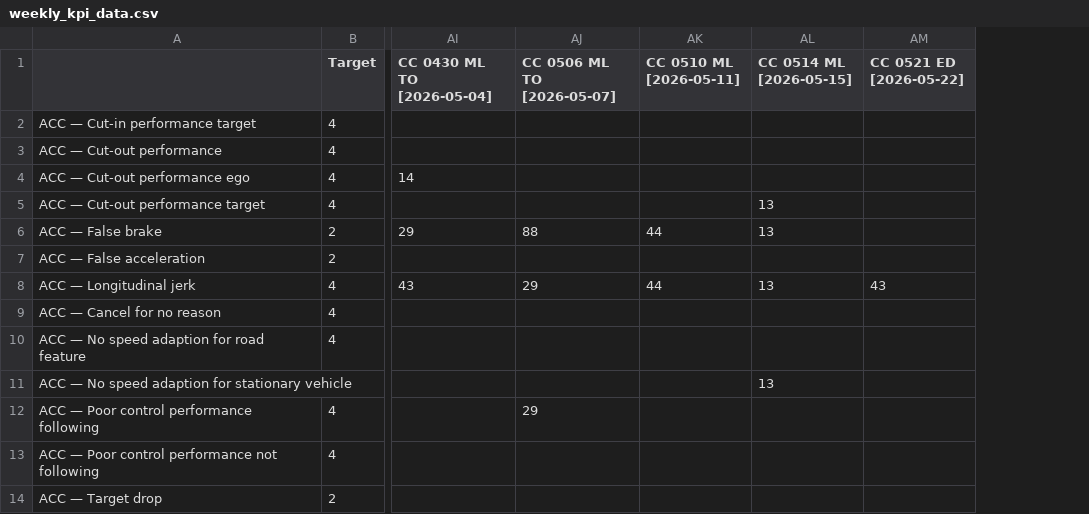
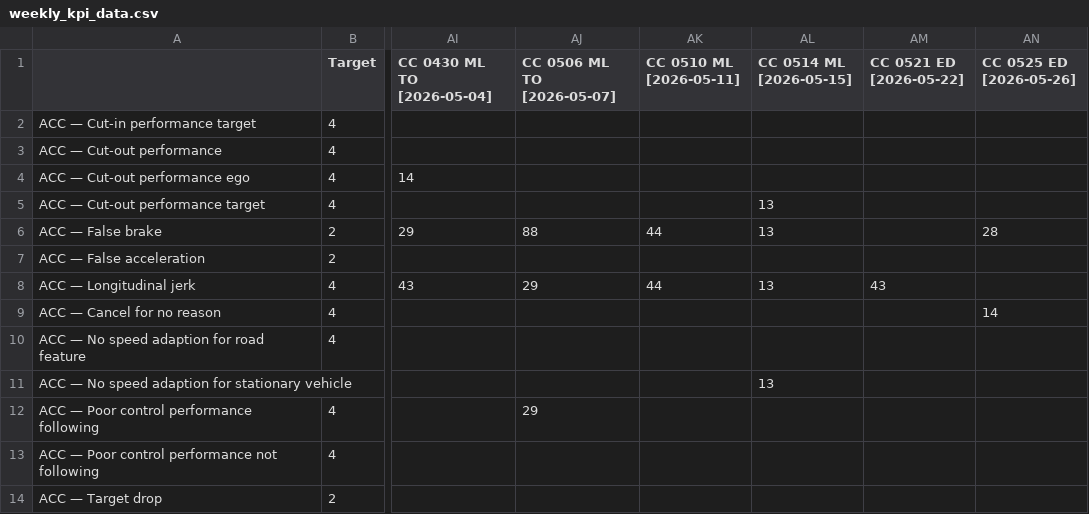
Before and after one commit to Lynoit/lynoit.github.io, a CSV file: weekly_kpi_data.csv, drawn as a sheet; only a part is shown, gaps mark what is left out; the diff names each change by its address in the sheet, - before the commit and + after, or states it on an @@ line.

Commit message:
Update weekly_kpi_data.csv

```diff
--- a/weekly_kpi_data.csv
+++ b/weekly_kpi_data.csv
+column AN (CC 0525 ED [2026-05-26]), rows 6-9: 28 |  |  | 14
```
